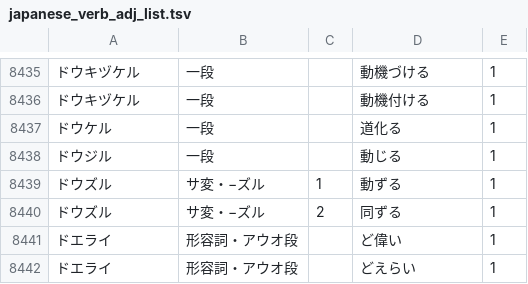
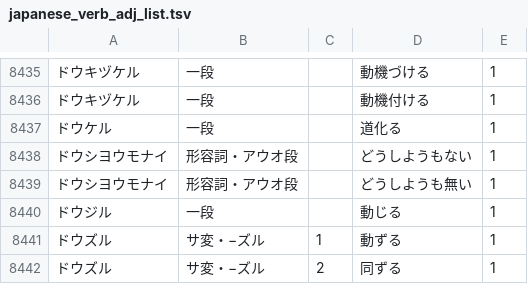
Before and after one commit to hiroshi-manabe/japanese_verb_adj_list, a TSV file: japanese_verb_adj_list.tsv, drawn as a sheet; only a part is shown, gaps mark what is left out; the shorter side is filled out with more unchanged rows; the diff names each change by its address in the sheet, - before the commit and + after, or states it on an @@ line.

Commit message:
Added "doushiyoumonai".

```diff
--- a/japanese_verb_adj_list.tsv
+++ b/japanese_verb_adj_list.tsv
+row 8438: ドウシヨウモナイ | 形容詞・アウオ段 |  | どうしようもない | 1
+row 8439: ドウシヨウモナイ | 形容詞・アウオ段 |  | どうしようも無い | 1
```
